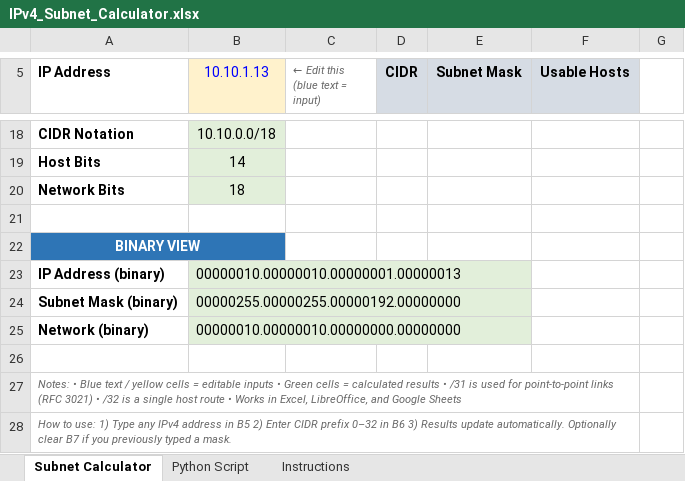
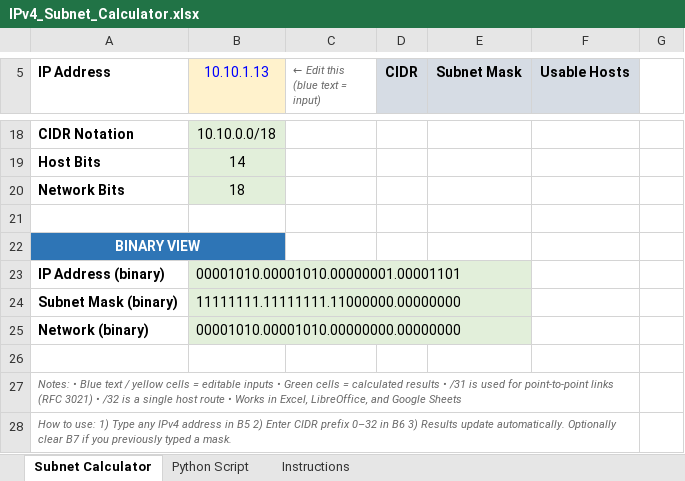
Before and after one commit to c-dillon77-byte/networking-labs, an Excel workbook: excel-subnet-calculator/IPv4_Subnet_Calculator.xlsx, sheet Subnet Calculator, drawn as a sheet; only a part is shown, gaps mark what is left out; values as stored, in another font and other column widths than the file's, no borders; conditional formats not drawn; the diff names each change by its address in the sheet, - before the commit and + after, or states it on an @@ line.

Commit message:
Fix Excel subnet calculator: real binary view, mask input, validation
- Binary View (B23:B25) uses DEC2BIN(octet,8) instead of zero-padded decimal
- Optional Subnet Mask (B7) now drives the prefix when it is a valid mask
  (1-bit lookup per octet + contiguity check); falls back to CIDR in B6
- B6 data validation now shows its error (whole number 0-32)
- Red status notes for invalid IP (C5) and invalid mask (C7)
- Instructions: drop BITAND/BITOR claim; works as-is in Excel/LibreOffice/Sheets
- Python Script sheet: no full host list, unused imports removed, IPv4-only check
- Re-rendered screenshot

```diff
--- a/excel-subnet-calculator/IPv4_Subnet_Calculator.xlsx (sheet Subnet Calculator)
+++ b/excel-subnet-calculator/IPv4_Subnet_Calculator.xlsx (sheet Subnet Calculator)
-B23 (10.10.1.13): 00000010.00000010.00000001.00000013
+B23 (10.10.1.13): 00001010.00001010.00000001.00001101
-B24 (10.10.1.13): 00000255.00000255.00000192.00000000
+B24 (10.10.1.13): 11111111.11111111.11000000.00000000
-B25 (10.10.1.13): 00000010.00000010.00000000.00000000
+B25 (10.10.1.13): 00001010.00001010.00000000.00000000
```
Also changed, not shown: sheet Instructions, sheet Python Script, hidden cells, 1 other file.
